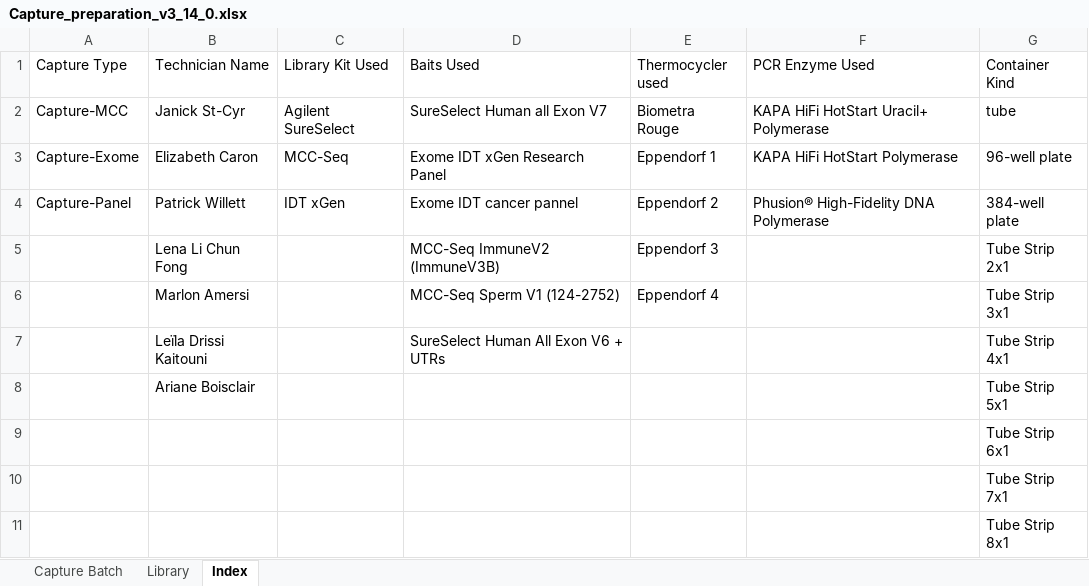
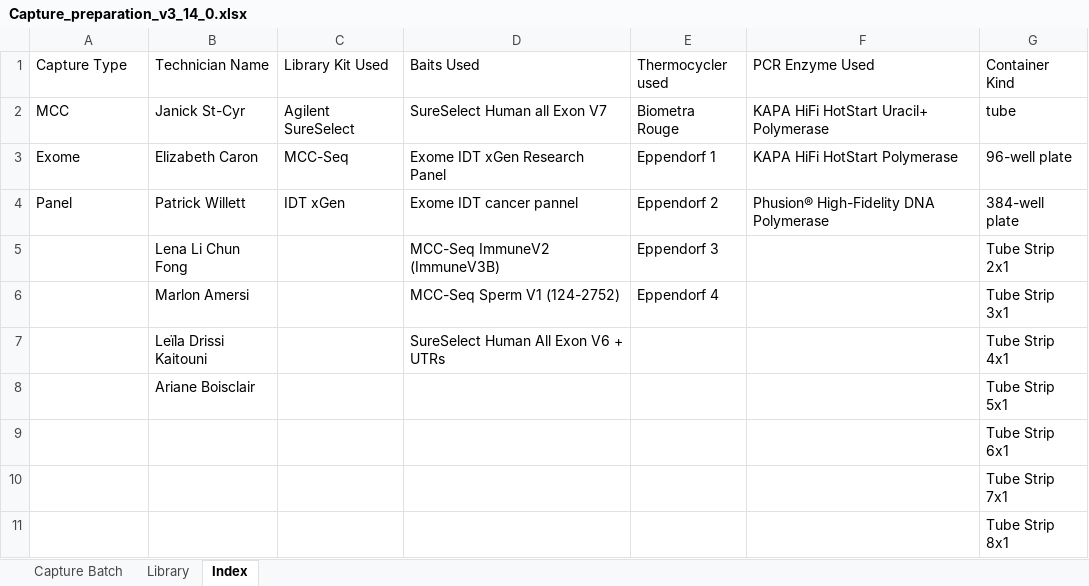
Before and after one commit to c3g/freezeman, an Excel workbook: backend/fms_core/static/submission_templates/Capture_preparation_v3_14_0.xlsx, sheet Index, drawn as a sheet; values as stored, in another font and other column widths than the file's, no borders; the diff names each change by its address in the sheet, - before the commit and + after, or states it on an @@ line.

Commit message:
Some progress on capture protocol.

```diff
--- a/backend/fms_core/static/submission_templates/Capture_preparation_v3_14_0.xlsx (sheet Index)
+++ b/backend/fms_core/static/submission_templates/Capture_preparation_v3_14_0.xlsx (sheet Index)
-A2 (Capture Type): Capture-MCC
+A2 (Capture Type): MCC
-A3 (Capture Type): Capture-Exome
+A3 (Capture Type): Exome
-A4 (Capture Type): Capture-Panel
+A4 (Capture Type): Panel
```
Also changed, not shown: 10 other files.
